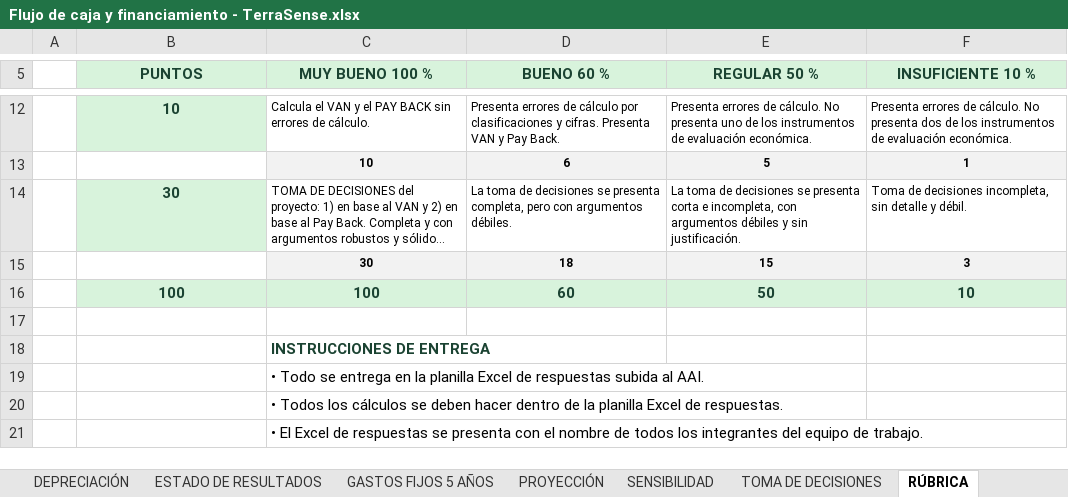
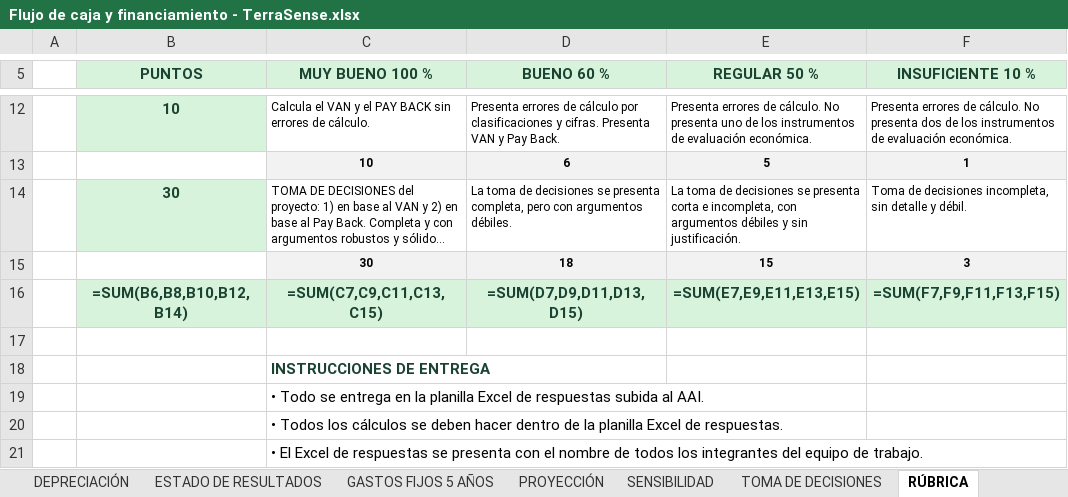
Before and after one commit to Alvarinhoooo7/TerraSence, an Excel workbook: Flujo de caja y financiamiento - TerraSense.xlsx, sheet RÚBRICA, drawn as a sheet; only a part is shown, gaps mark what is left out; long unchanged cells end in …; values as stored, in another font and other column widths than the file's, no borders; formulas without a stored value are shown as written; removed rows and columns are numbered as before the commit, all else as after; the diff names each change by its address in the sheet, - before the commit and + after, or states it on an @@ line.

```diff
--- a/Flujo de caja y financiamiento - TerraSense.xlsx (sheet RÚBRICA)
+++ b/Flujo de caja y financiamiento - TerraSense.xlsx (sheet RÚBRICA)
-row 16:  | 100 | 100 | 60 | 50 | 10
+row 16:  | =SUM(B6,B8,B10,B12,B14) | =SUM(C7,C9,C11,C13,C15) | =SUM(D7,D9,D11,D13,D15) | =SUM(E7,E9,E11,E13,E15) | =SUM(F7,F9,F11,F13,F15)
```
Also changed, not shown: sheet DEPRECIACIÓN, sheet AMORTIZACIÓN, sheet PROYECCIÓN, sheet GASTOS FIJOS 5 AÑOS, sheet INVERSIONES, sheet ESTADO DE RESULTADOS, 6 more sheets, 3 other files.
